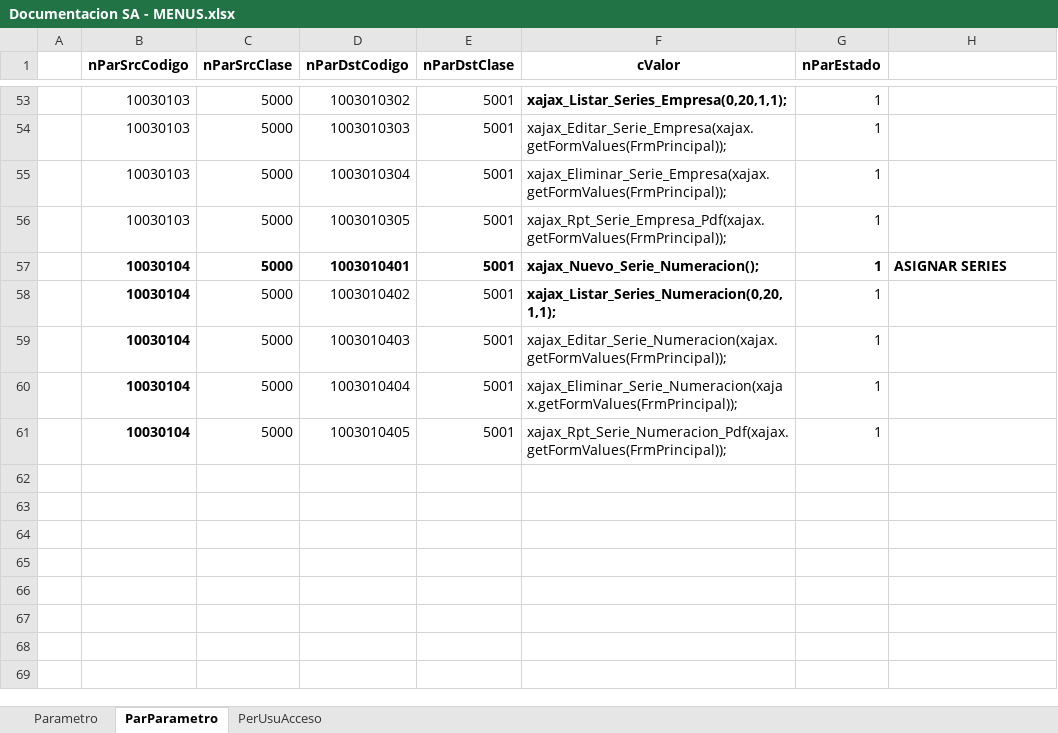
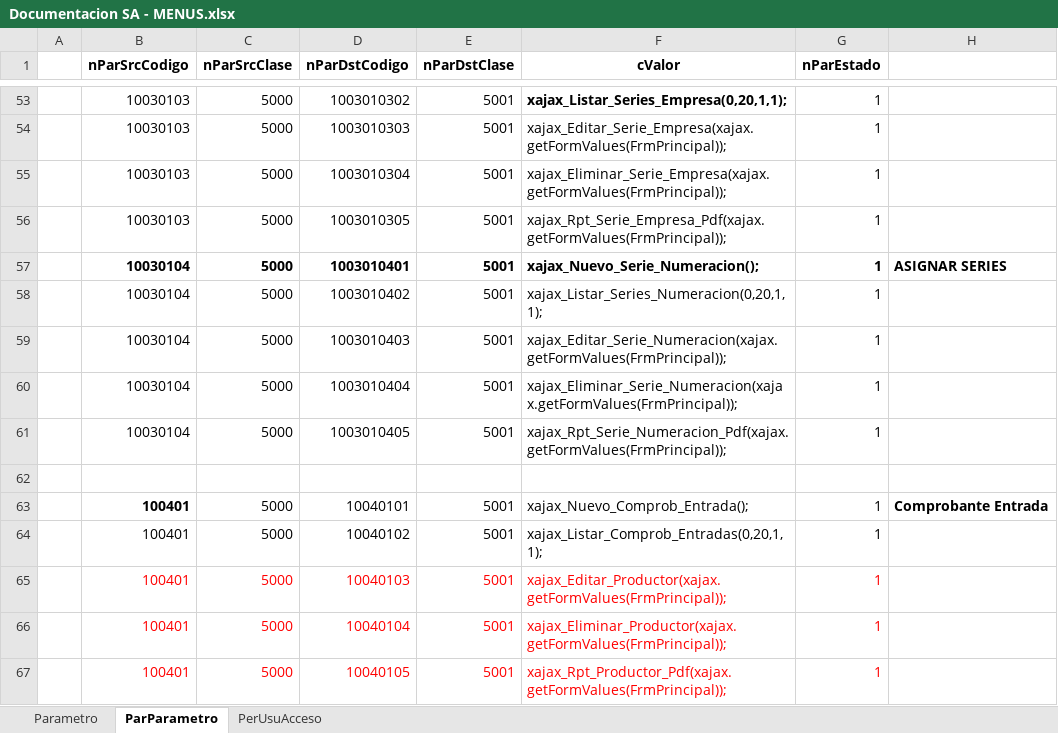
Before and after one commit to armandoaepp/sa, an Excel workbook: Documentacion APPs/Documentacion SA - MENUS.xlsx, sheet ParParametro, drawn as a sheet; only a part is shown, gaps mark what is left out; values as stored, in another font and other column widths than the file's, no borders; the diff names each change by its address in the sheet, - before the commit and + after, or states it on an @@ line.

Commit message:
Hasta Cargar Formulario Comprobante de Entrada

```diff
--- a/Documentacion APPs/Documentacion SA - MENUS.xlsx (sheet ParParametro)
+++ b/Documentacion APPs/Documentacion SA - MENUS.xlsx (sheet ParParametro)
-B58:B61 bold: on
+B58:B61 bold: off
-F58 bold: on
+F58 bold: off
+row 62: (empty)
+row 63:  | 100401 | 5000 | 10040101 | 5001 | xajax_Nuevo_Comprob_Entrada(); | 1 | Comprobante Entrada
+row 64:  | 100401 | 5000 | 10040102 | 5001 | xajax_Listar_Comprob_Entradas(0,20,1,1); | 1
+row 65:  | 100401 | 5000 | 10040103 | 5001 | xajax_Editar_Productor(xajax.getFormValues(FrmPrincipal)); | 1
+row 66:  | 100401 | 5000 | 10040104 | 5001 | xajax_Eliminar_Productor(xajax.getFormValues(FrmPrincipal)); | 1
+row 67:  | 100401 | 5000 | 10040105 | 5001 | xajax_Rpt_Productor_Pdf(xajax.getFormValues(FrmPrincipal)); | 1
```
Also changed, not shown: sheet PerUsuAcceso, sheet Parametro, 16 other files.
